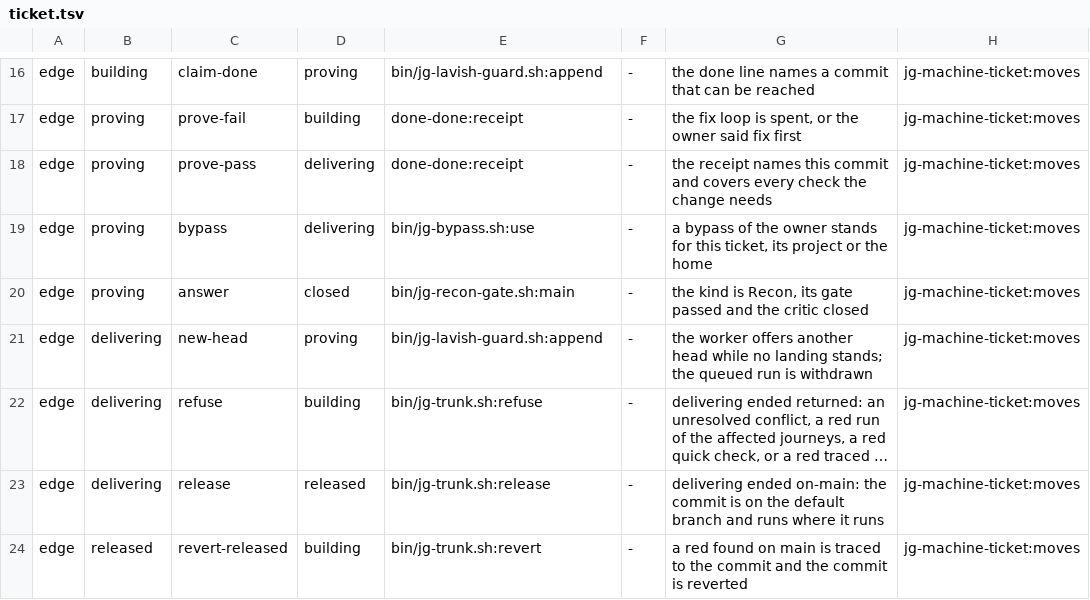
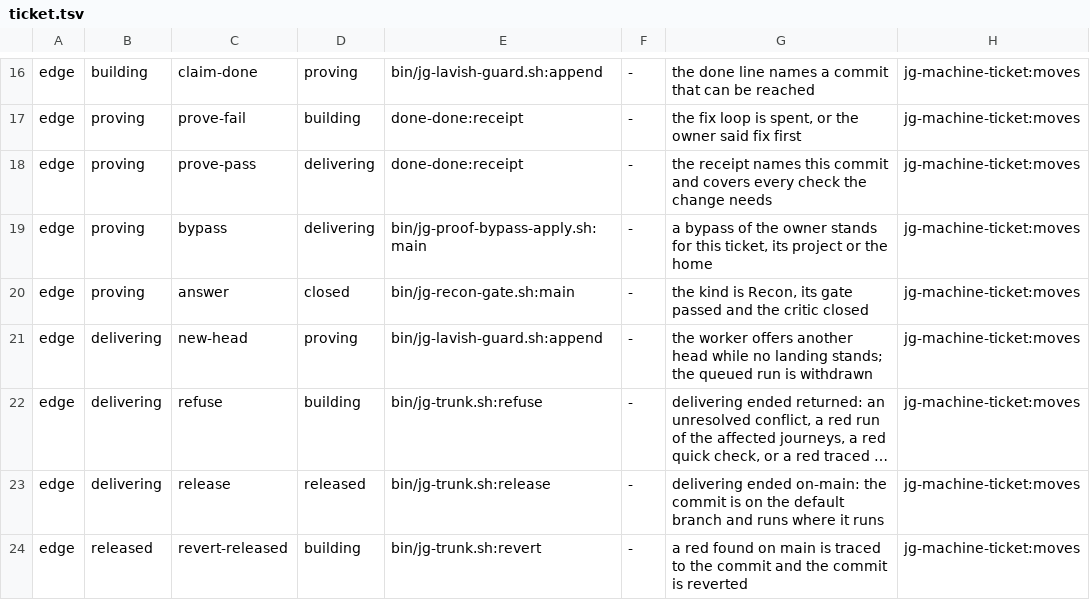
Before and after one commit to umeranjum17/juggernaut, a TSV file: core/machines/tables/ticket.tsv, drawn as a sheet; only a part is shown, gaps mark what is left out; long unchanged cells end in ….

Commit message:
jg8-j26b: a ticket under a standing bypass is passed over proving: the tick ends a done-done run under way with abort, makes the move bypass, writes bypassed_at and a bypass record for that exact commit, the landing takes the record where it takes a receipt, and a rebase writes the record again for the new commit
Ticket: jg8-j26b

```diff
--- a/core/machines/tables/ticket.tsv
+++ b/core/machines/tables/ticket.tsv
@@ -18,3 +18,3 @@ edge	proving	prove-fail	building	done-done:receipt	-	the fix loop is spent, or t
 edge	proving	prove-pass	delivering	done-done:receipt	-	the receipt names this commit and covers every check the change needs	jg-machine-ticket:moves
-edge	proving	bypass	delivering	bin/jg-bypass.sh:use	-	a bypass of the owner stands for this ticket, its project or the home	jg-machine-ticket:moves
+edge	proving	bypass	delivering	bin/jg-proof-bypass-apply.sh:main	-	a bypass of the owner stands for this ticket, its project or the home	jg-machine-ticket:moves
 edge	proving	answer	closed	bin/jg-recon-gate.sh:main	-	the kind is Recon, its gate passed and the critic closed	jg-machine-ticket:moves
```
Also changed, not shown: 13 other files.
